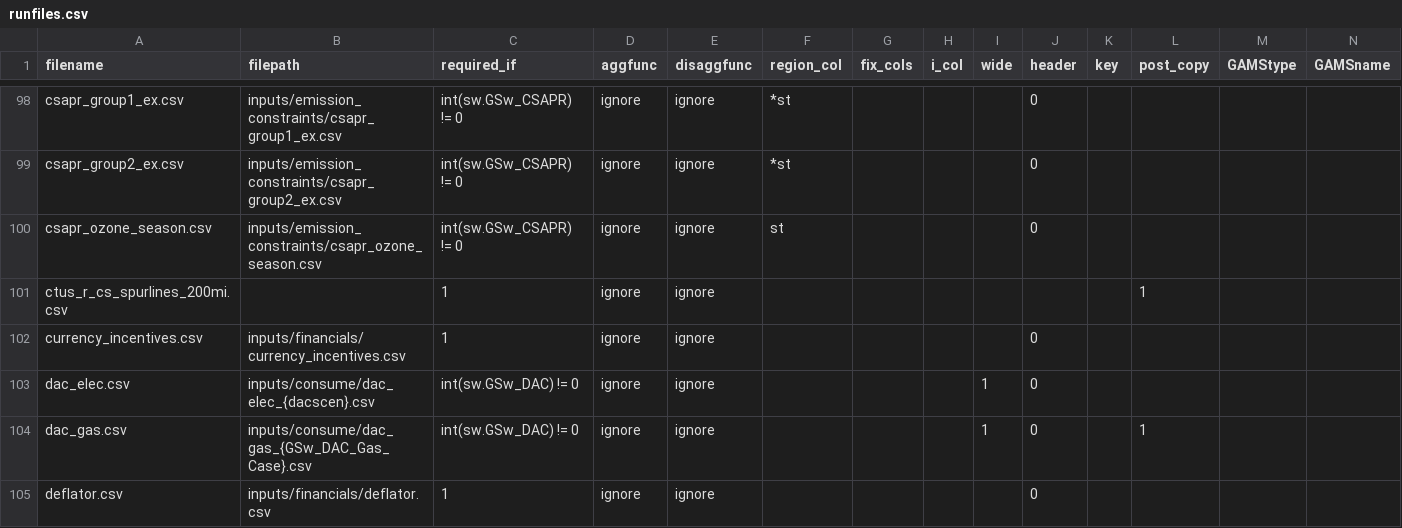
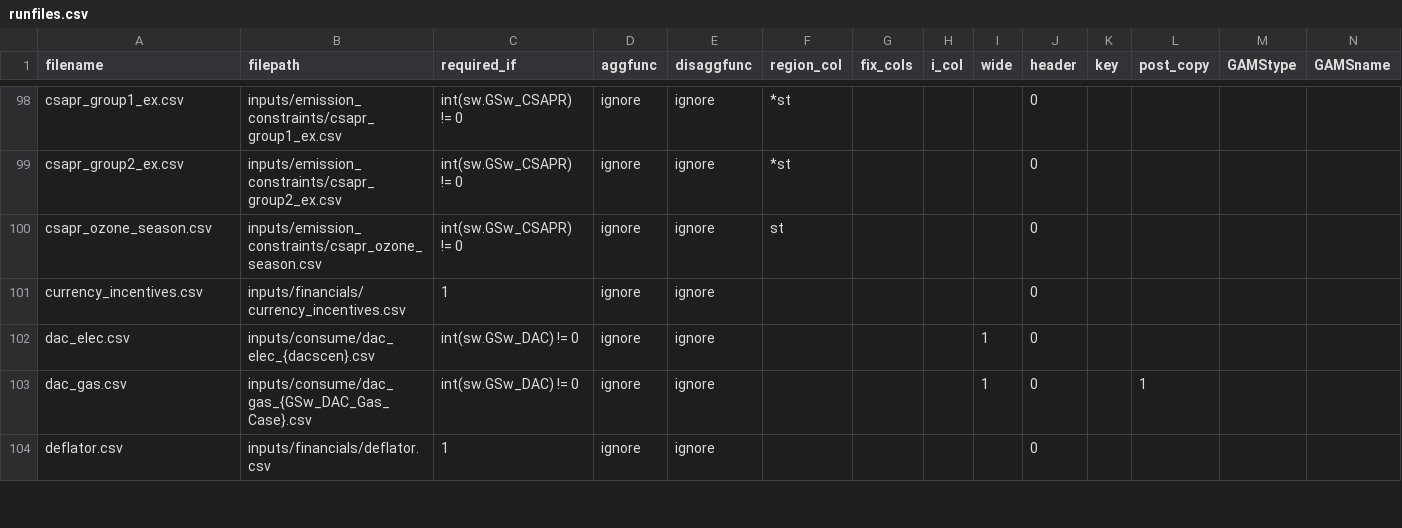
Before and after one commit to jdseng/ReEDS, a CSV file: runfiles.csv, drawn as a sheet; only a part is shown, gaps mark what is left out; rows hold the shown columns only; the diff names each change by its address in the sheet, - before the commit and + after, or states it on an @@ line.

```diff
--- a/runfiles.csv
+++ b/runfiles.csv
-row 101: ctus_r_cs_spurlines_200mi.csv |  | 1 | ignore | ignore |  |  |  |  |  |  | 1
```
Also changed, not shown: inputs/userinput/futurefiles.csv, 2 other files.
